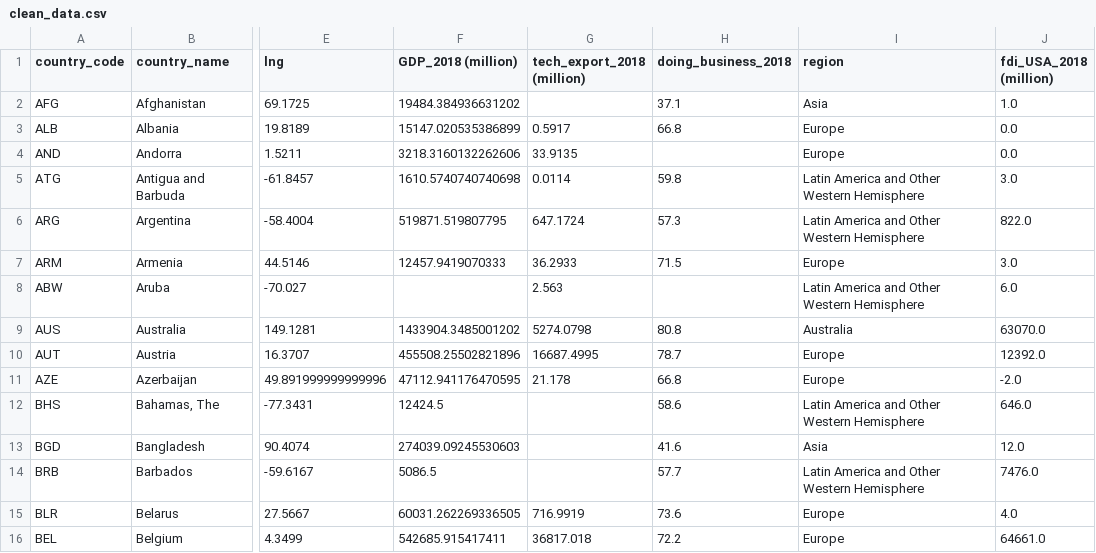
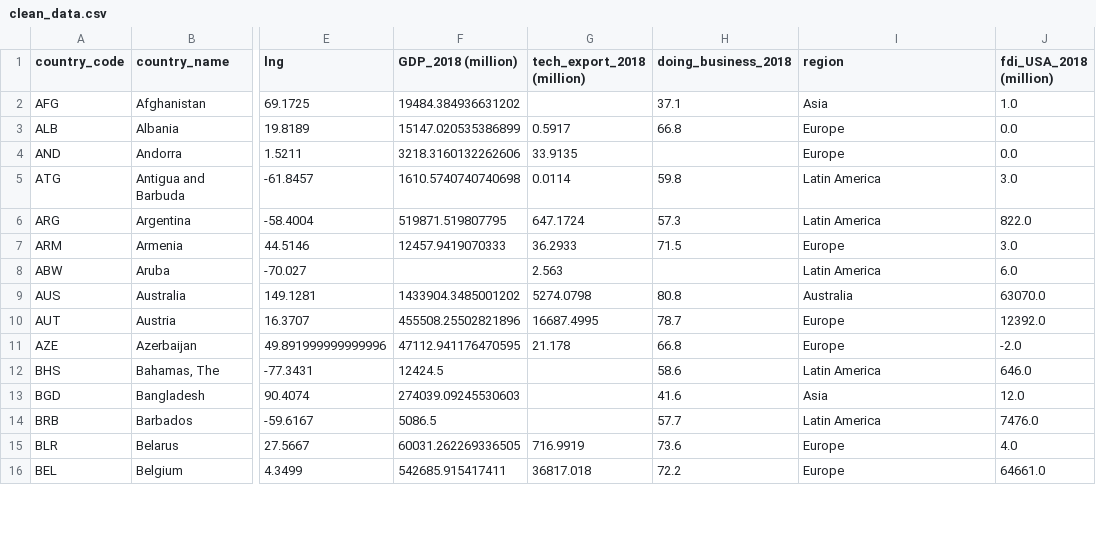
Before and after one commit to sabrinasaleh/Data_Munging_Plotting, a CSV file: Resources/clean_data.csv, drawn as a sheet; only a part is shown, gaps mark what is left out; the diff covers the shown part only; the diff names each change by its address in the sheet, - before the commit and + after, or states it on an @@ line.

Commit message:
updated clean_data csv file

```diff
--- a/Resources/clean_data.csv
+++ b/Resources/clean_data.csv
-I5:I6 (region): Latin America and Other Western Hemisphere
+I5:I6 (region): Latin America
-I8 (region): Latin America and Other Western Hemisphere
+I8 (region): Latin America
-I12 (region): Latin America and Other Western Hemisphere
+I12 (region): Latin America
-I14 (region): Latin America and Other Western Hemisphere
+I14 (region): Latin America
```
Also changed, not shown: 30 edited cells elsewhere in this file.
